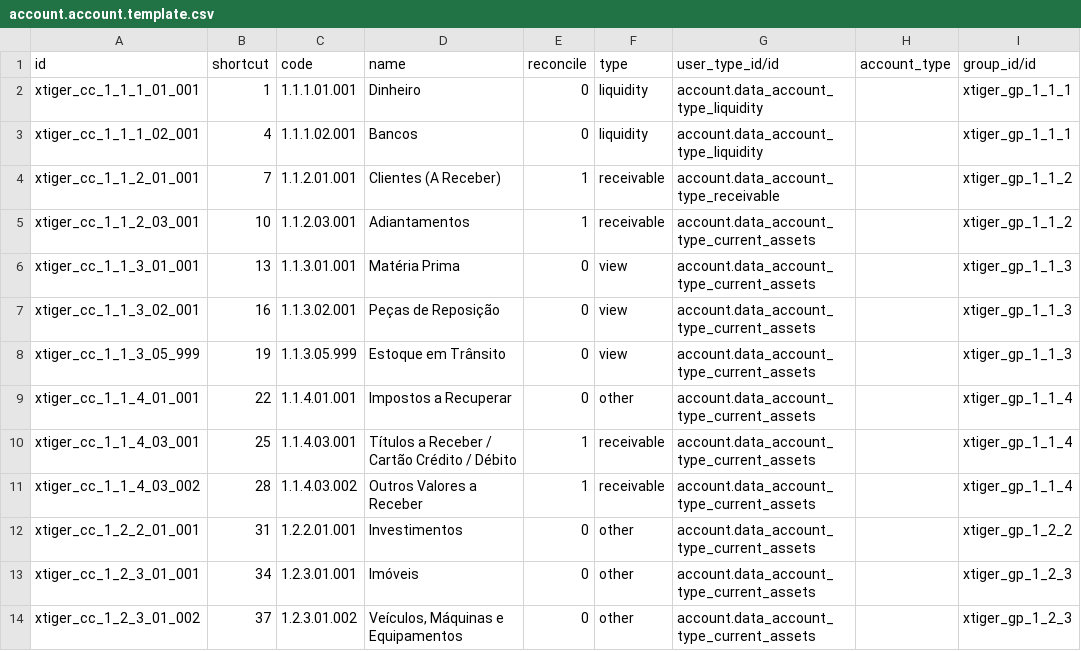
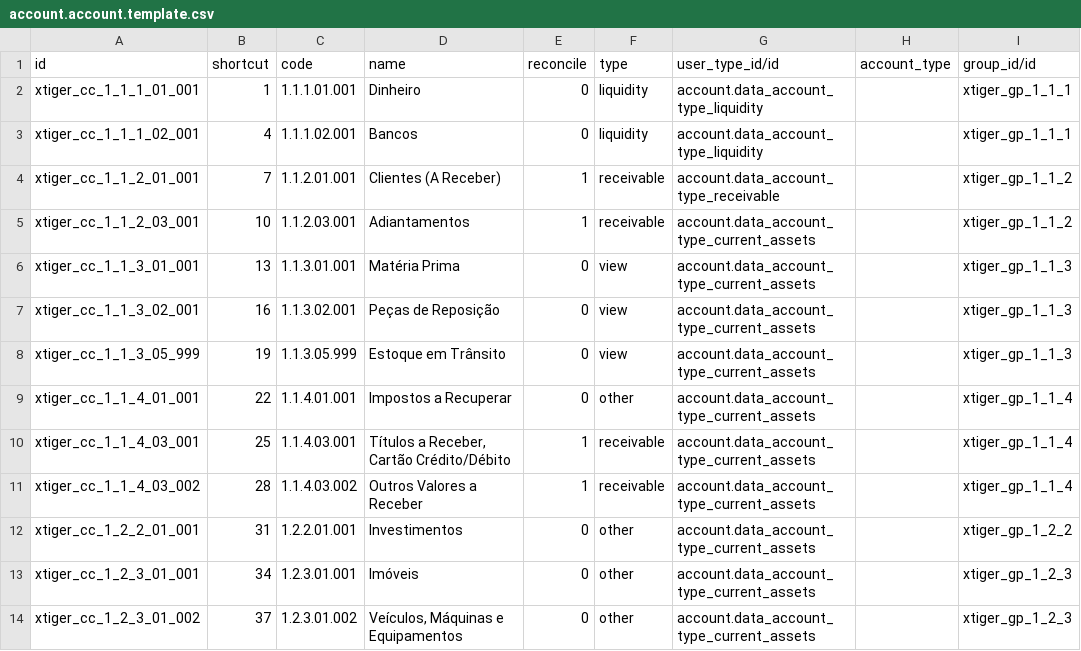
Before and after one commit to Defendi/odoo-brasil, a CSV file: br_coa_frota/data/account.account.template.csv, drawn as a sheet; only a part is shown; the diff covers the shown part only; the diff names each change by its address in the sheet, - before the commit and + after, or states it on an @@ line.

```diff
--- a/br_coa_frota/data/account.account.template.csv
+++ b/br_coa_frota/data/account.account.template.csv
-D10 (name): Títulos a Receber / Cartão Crédito / Débito
+D10 (name): Títulos a Receber, Cartão Crédito/Débito
```
Also changed, not shown: 1 removed row and 6 edited cells elsewhere in this file, 1 other file.
